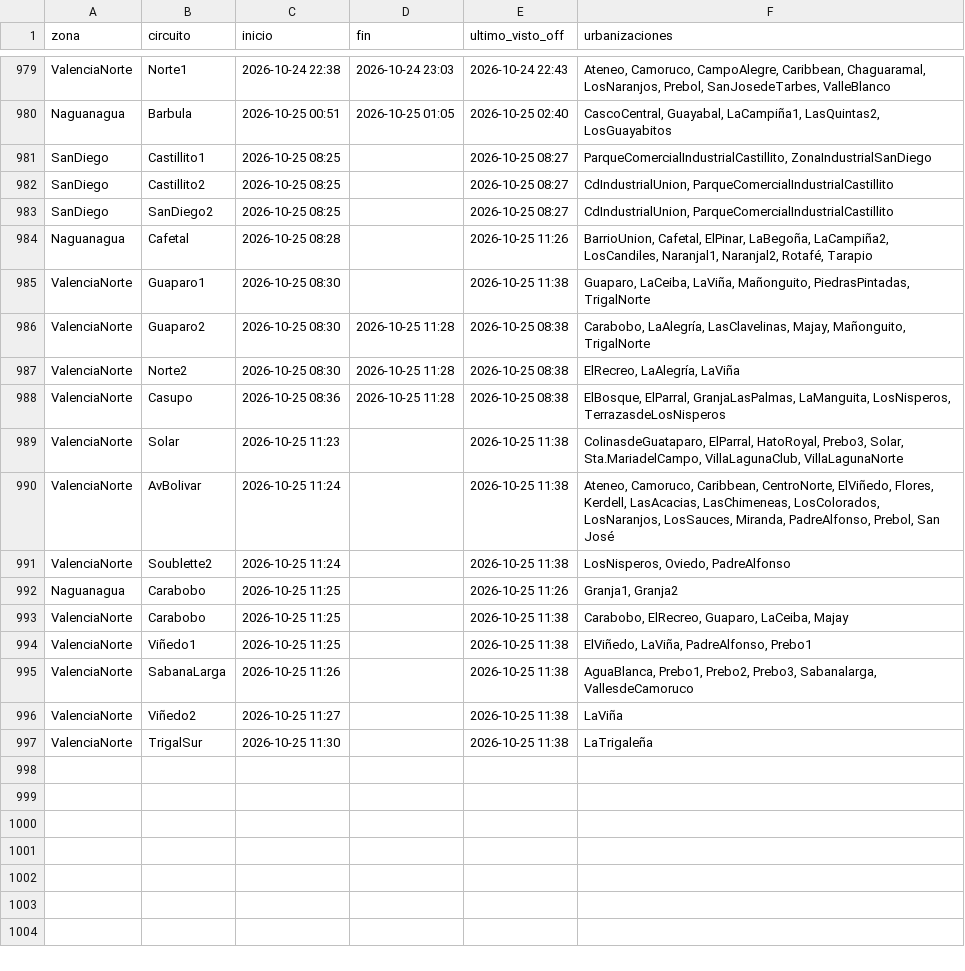
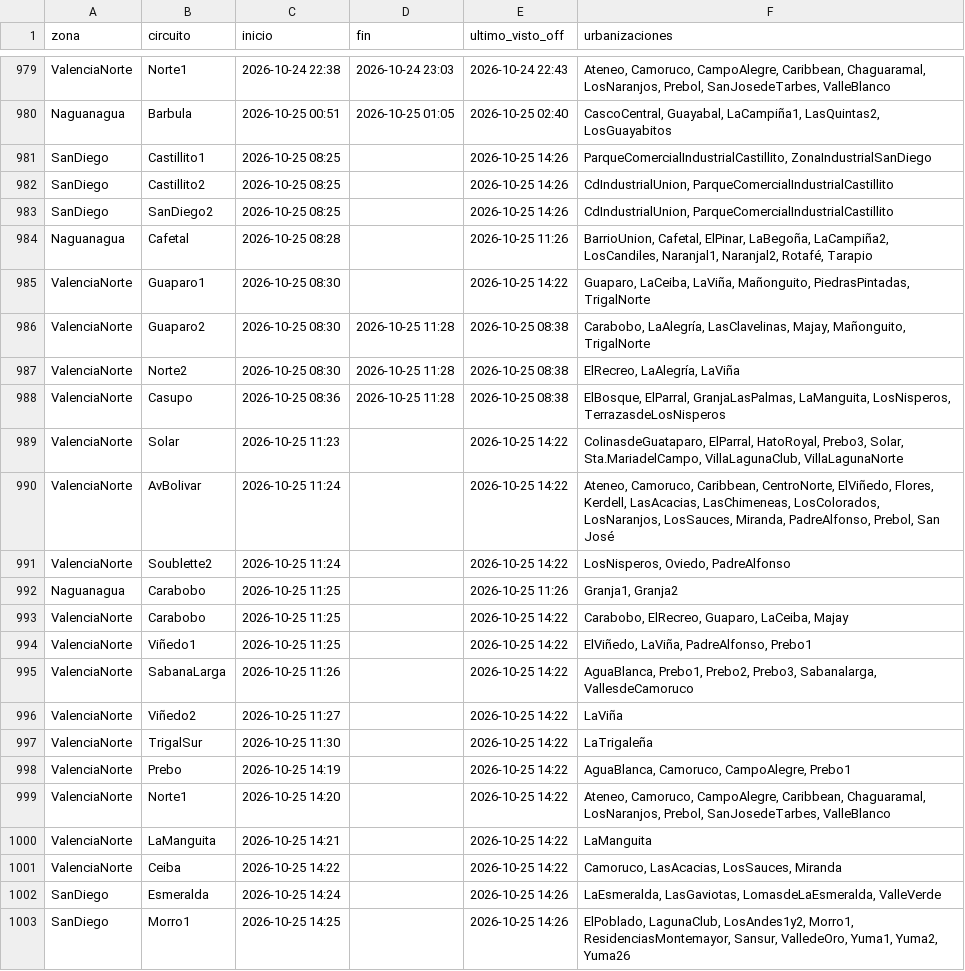
Before and after one commit to ricardotester12-glitch/cortes-luz-valencia, a CSV file: data/cortes.csv, drawn as a sheet; only a part is shown, gaps mark what is left out.

```diff
--- a/data/cortes.csv
+++ b/data/cortes.csv
@@ -980,7 +980,7 @@ ValenciaNorte,Norte1,2026-10-24 22:38,2026-10-24 23:03,2026-10-24 22:43,"Ateneo,
 Naguanagua,Barbula,2026-10-25 00:51,2026-10-25 01:05,2026-10-25 02:40,"CascoCentral, Guayabal, LaCampiña1, LasQuintas2, LosGuayabitos"
-SanDiego,Castillito1,2026-10-25 08:25,,2026-10-25 08:27,"ParqueComercialIndustrialCastillito, ZonaIndustrialSanDiego"
-SanDiego,Castillito2,2026-10-25 08:25,,2026-10-25 08:27,"CdIndustrialUnion, ParqueComercialIndustrialCastillito"
-SanDiego,SanDiego2,2026-10-25 08:25,,2026-10-25 08:27,"CdIndustrialUnion, ParqueComercialIndustrialCastillito"
+SanDiego,Castillito1,2026-10-25 08:25,,2026-10-25 14:26,"ParqueComercialIndustrialCastillito, ZonaIndustrialSanDiego"
+SanDiego,Castillito2,2026-10-25 08:25,,2026-10-25 14:26,"CdIndustrialUnion, ParqueComercialIndustrialCastillito"
+SanDiego,SanDiego2,2026-10-25 08:25,,2026-10-25 14:26,"CdIndustrialUnion, ParqueComercialIndustrialCastillito"
 Naguanagua,Cafetal,2026-10-25 08:28,,2026-10-25 11:26,"BarrioUnion, Cafetal, ElPinar, LaBegoña, LaCampiña2, LosCandiles, Naranjal1, Naranjal2, Rotafé, Tarapio"
-ValenciaNorte,Guaparo1,2026-10-25 08:30,,2026-10-25 11:38,"Guaparo, LaCeiba, LaViña, Mañonguito, PiedrasPintadas, TrigalNorte"
+ValenciaNorte,Guaparo1,2026-10-25 08:30,,2026-10-25 14:22,"Guaparo, LaCeiba, LaViña, Mañonguito, PiedrasPintadas, TrigalNorte"
 ValenciaNorte,Guaparo2,2026-10-25 08:30,2026-10-25 11:28,2026-10-25 08:38,"Carabobo, LaAlegría, LasClavelinas, Majay, Mañonguito, TrigalNorte"
@@ -988,10 +988,16 @@ ValenciaNorte,Norte2,2026-10-25 08:30,2026-10-25 11:28,2026-10-25 08:38,"ElRecre
 ValenciaNorte,Casupo,2026-10-25 08:36,2026-10-25 11:28,2026-10-25 08:38,"ElBosque, ElParral, GranjaLasPalmas, LaManguita, LosNisperos, TerrazasdeLosNisperos"
-ValenciaNorte,Solar,2026-10-25 11:23,,2026-10-25 11:38,"ColinasdeGuataparo, ElParral, HatoRoyal, Prebo3, Solar, Sta.MariadelCampo, VillaLagunaClub, VillaLagunaNorte"
-ValenciaNorte,AvBolivar,2026-10-25 11:24,,2026-10-25 11:38,"Ateneo, Camoruco, Caribbean, CentroNorte, ElViñedo, Flores, Kerdell, LasAcacias, LasChimeneas, LosColorados, LosNaranjos, LosSauces, Miranda, PadreAlfonso, Prebol, San José"
-ValenciaNorte,Soublette2,2026-10-25 11:24,,2026-10-25 11:38,"LosNisperos, Oviedo, PadreAlfonso"
+ValenciaNorte,Solar,2026-10-25 11:23,,2026-10-25 14:22,"ColinasdeGuataparo, ElParral, HatoRoyal, Prebo3, Solar, Sta.MariadelCampo, VillaLagunaClub, VillaLagunaNorte"
+ValenciaNorte,AvBolivar,2026-10-25 11:24,,2026-10-25 14:22,"Ateneo, Camoruco, Caribbean, CentroNorte, ElViñedo, Flores, Kerdell, LasAcacias, LasChimeneas, LosColorados, LosNaranjos, LosSauces, Miranda, PadreAlfonso, Prebol, San José"
+ValenciaNorte,Soublette2,2026-10-25 11:24,,2026-10-25 14:22,"LosNisperos, Oviedo, PadreAlfonso"
 Naguanagua,Carabobo,2026-10-25 11:25,,2026-10-25 11:26,"Granja1, Granja2"
-ValenciaNorte,Carabobo,2026-10-25 11:25,,2026-10-25 11:38,"Carabobo, ElRecreo, Guaparo, LaCeiba, Majay"
-ValenciaNorte,Viñedo1,2026-10-25 11:25,,2026-10-25 11:38,"ElViñedo, LaViña, PadreAlfonso, Prebo1"
-ValenciaNorte,SabanaLarga,2026-10-25 11:26,,2026-10-25 11:38,"AguaBlanca, Prebo1, Prebo2, Prebo3, Sabanalarga, VallesdeCamoruco"
-ValenciaNorte,Viñedo2,2026-10-25 11:27,,2026-10-25 11:38,LaViña
-ValenciaNorte,TrigalSur,2026-10-25 11:30,,2026-10-25 11:38,LaTrigaleña
+ValenciaNorte,Carabobo,2026-10-25 11:25,,2026-10-25 14:22,"Carabobo, ElRecreo, Guaparo, LaCeiba, Majay"
+ValenciaNorte,Viñedo1,2026-10-25 11:25,,2026-10-25 14:22,"ElViñedo, LaViña, PadreAlfonso, Prebo1"
+ValenciaNorte,SabanaLarga,2026-10-25 11:26,,2026-10-25 14:22,"AguaBlanca, Prebo1, Prebo2, Prebo3, Sabanalarga, VallesdeCamoruco"
+ValenciaNorte,Viñedo2,2026-10-25 11:27,,2026-10-25 14:22,LaViña
+ValenciaNorte,TrigalSur,2026-10-25 11:30,,2026-10-25 14:22,LaTrigaleña
+ValenciaNorte,Prebo,2026-10-25 14:19,,2026-10-25 14:22,"AguaBlanca, Camoruco, CampoAlegre, Prebo1"
+ValenciaNorte,Norte1,2026-10-25 14:20,,2026-10-25 14:22,"Ateneo, Camoruco, CampoAlegre, Caribbean, Chaguaramal, LosNaranjos, Prebol, SanJosedeTarbes, ValleBlanco"
+ValenciaNorte,LaManguita,2026-10-25 14:21,,2026-10-25 14:22,LaManguita
+ValenciaNorte,Ceiba,2026-10-25 14:22,,2026-10-25 14:22,"Camoruco, LasAcacias, LosSauces, Miranda"
+SanDiego,Esmeralda,2026-10-25 14:24,,2026-10-25 14:26,"LaEsmeralda, LasGaviotas, LomasdeLaEsmeralda, ValleVerde"
+SanDiego,Morro1,2026-10-25 14:25,,2026-10-25 14:26,"ElPoblado, LagunaClub, LosAndes1y2, Morro1, ResidenciasMontemayor, Sansur, ValledeOro, Yuma1, Yuma2, Yuma26"
```
Also changed, not shown: data/reportes.csv, 1 other file.
